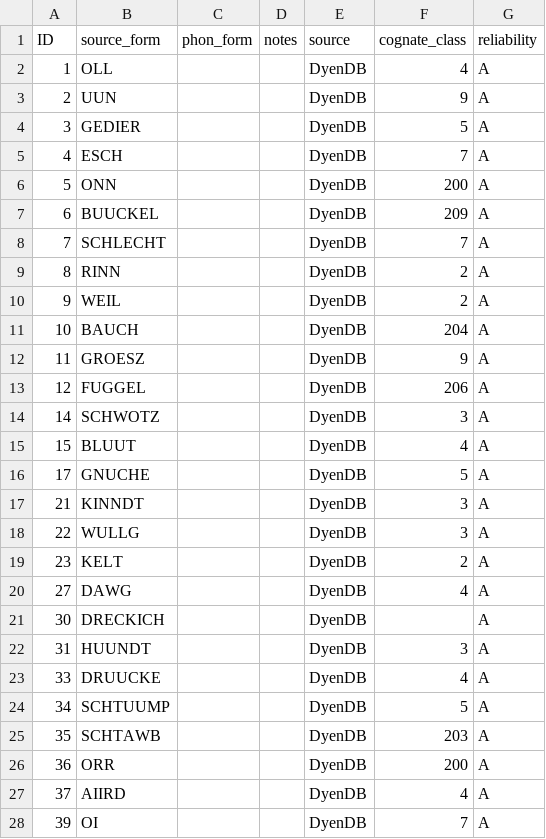
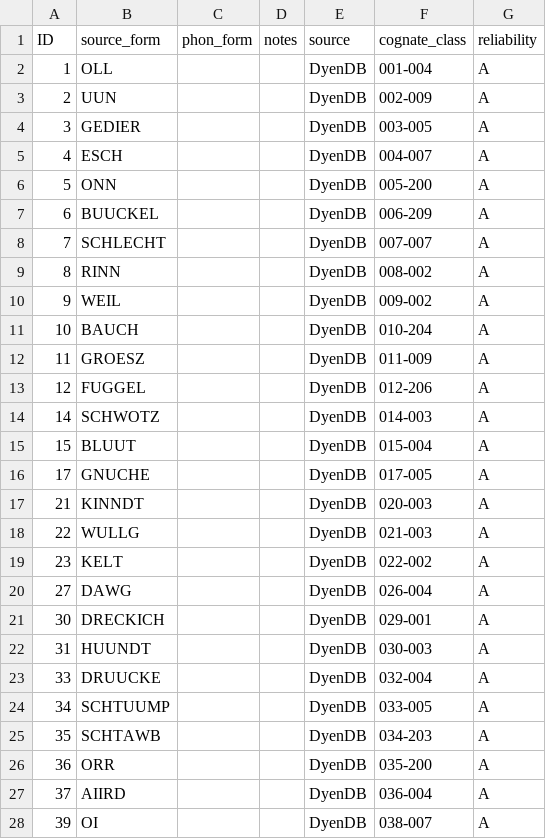
Before and after one commit to lingdb/CoBL-public, a CSV file: dyen_data/Penn._Dutch.csv, drawn as a sheet; only a part is shown; the diff covers the shown part only.

Commit message:
notes towards fixing reorder

```diff
--- a/dyen_data/Penn._Dutch.csv
+++ b/dyen_data/Penn._Dutch.csv
@@ -1,28 +1,28 @@
 ID	source_form	phon_form	notes	source	cognate_class	reliability
-1	OLL			DyenDB	4	A
-2	UUN			DyenDB	9	A
-3	GEDIER			DyenDB	5	A
-4	ESCH			DyenDB	7	A
-5	ONN			DyenDB	200	A
-6	BUUCKEL			DyenDB	209	A
-7	SCHLECHT			DyenDB	7	A
-8	RINN			DyenDB	2	A
-9	WEIL			DyenDB	2	A
-10	BAUCH			DyenDB	204	A
-11	GROESZ			DyenDB	9	A
-12	FUGGEL			DyenDB	206	A
-14	SCHWOTZ			DyenDB	3	A
-15	BLUUT			DyenDB	4	A
-17	GNUCHE			DyenDB	5	A
-21	KINNDT			DyenDB	3	A
-22	WULLG			DyenDB	3	A
-23	KELT			DyenDB	2	A
-27	DAWG			DyenDB	4	A
-30	DRECKICH			DyenDB		A
-31	HUUNDT			DyenDB	3	A
-33	DRUUCKE			DyenDB	4	A
-34	SCHTUUMP			DyenDB	5	A
-35	SCHTAWB			DyenDB	203	A
-36	ORR			DyenDB	200	A
-37	AIIRD			DyenDB	4	A
-39	OI			DyenDB	7	A
+1	OLL			DyenDB	001-004	A
+2	UUN			DyenDB	002-009	A
+3	GEDIER			DyenDB	003-005	A
+4	ESCH			DyenDB	004-007	A
+5	ONN			DyenDB	005-200	A
+6	BUUCKEL			DyenDB	006-209	A
+7	SCHLECHT			DyenDB	007-007	A
+8	RINN			DyenDB	008-002	A
+9	WEIL			DyenDB	009-002	A
+10	BAUCH			DyenDB	010-204	A
+11	GROESZ			DyenDB	011-009	A
+12	FUGGEL			DyenDB	012-206	A
+14	SCHWOTZ			DyenDB	014-003	A
+15	BLUUT			DyenDB	015-004	A
+17	GNUCHE			DyenDB	017-005	A
+21	KINNDT			DyenDB	020-003	A
+22	WULLG			DyenDB	021-003	A
+23	KELT			DyenDB	022-002	A
+27	DAWG			DyenDB	026-004	A
+30	DRECKICH			DyenDB	029-001	A
+31	HUUNDT			DyenDB	030-003	A
+33	DRUUCKE			DyenDB	032-004	A
+34	SCHTUUMP			DyenDB	033-005	A
+35	SCHTAWB			DyenDB	034-203	A
+36	ORR			DyenDB	035-200	A
+37	AIIRD			DyenDB	036-004	A
+39	OI			DyenDB	038-007	A
```
Also changed, not shown: 166 edited cells elsewhere in this file, 6 other files.
